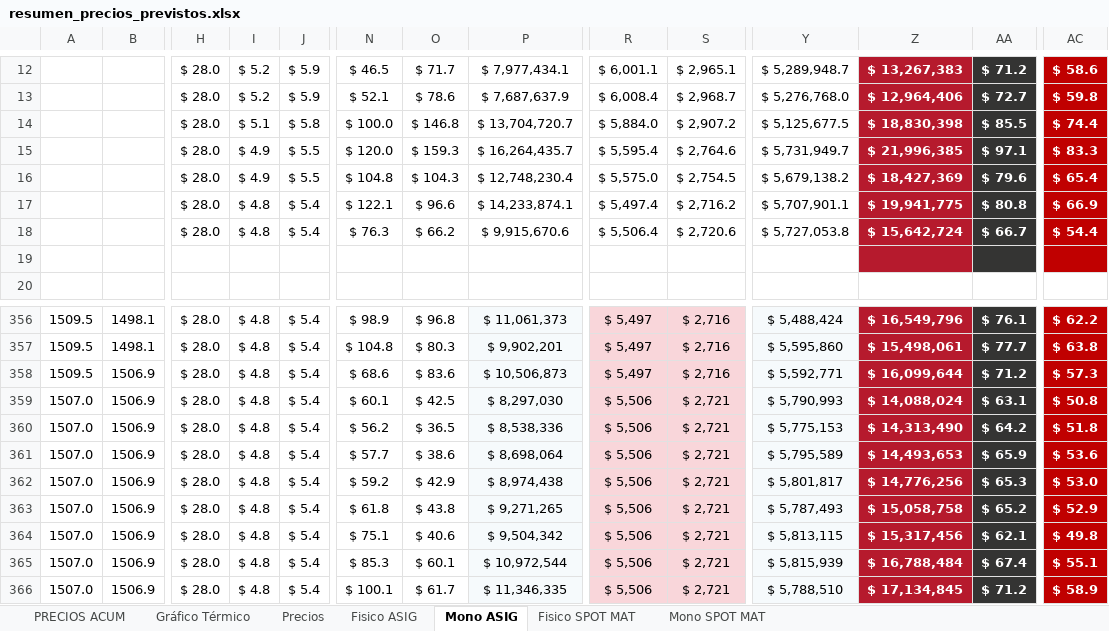
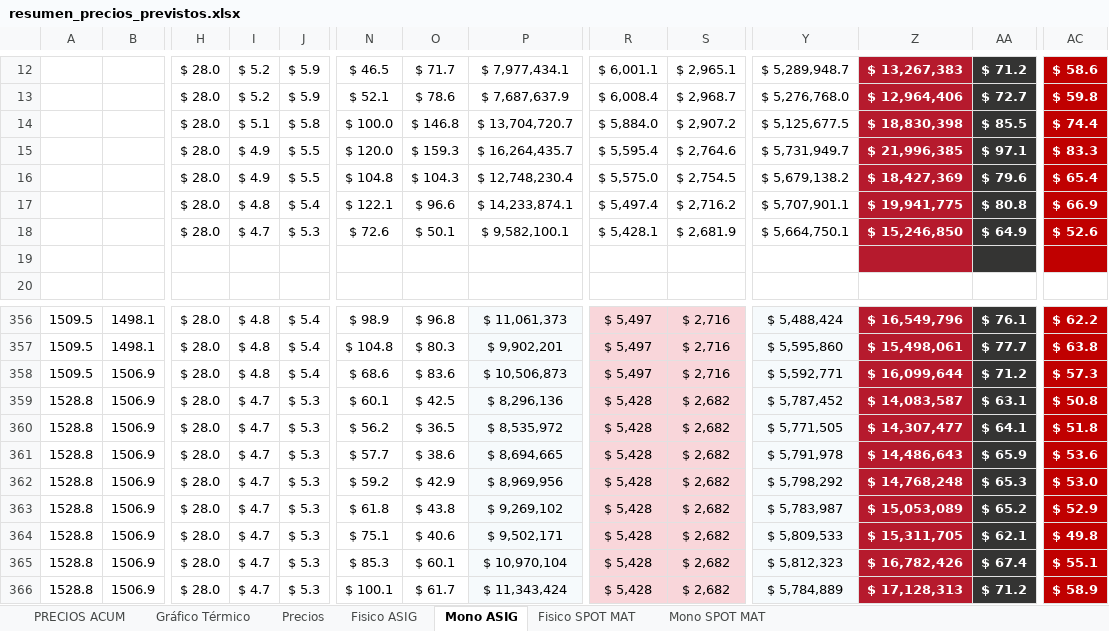
Before and after one commit to daniraggio/CTAVAL, an Excel workbook: data/resumen_precios_previstos.xlsx, sheet Mono ASIG, drawn as a sheet; only a part is shown, gaps mark what is left out; values as stored, in another font and other column widths than the file's, no borders; the diff covers the shown part only; the diff names each change by its address in the sheet, - before the commit and + after, or states it on an @@ line.

```diff
--- a/data/resumen_precios_previstos.xlsx (sheet Mono ASIG)
+++ b/data/resumen_precios_previstos.xlsx (sheet Mono ASIG)
-I18: $ 4.8
+I18: $ 4.7
-J18: $ 5.4
+J18: $ 5.3
-N18: $ 76.3
+N18: $ 72.6
-O18: $ 66.2
+O18: $ 50.1
-P18: $ 9,915,670.6
+P18: $ 9,582,100.1
-R18: $ 5,506.4
+R18: $ 5,428.1
-S18: $ 2,720.6
+S18: $ 2,681.9
-Y18: $ 5,727,053.8
+Y18: $ 5,664,750.1
-Z18: $ 15,642,724
+Z18: $ 15,246,850
-AA18: $ 66.7
+AA18: $ 64.9
-AC18: $ 54.4
+AC18: $ 52.6
-A359:A366: 1507.0
+A359:A366: 1528.8
-I359:I366: $ 4.8
+I359:I366: $ 4.7
-J359:J366: $ 5.4
+J359:J366: $ 5.3
-P359: $ 8,297,030
+P359: $ 8,296,136
-R359:R366: $ 5,506
+R359:R366: $ 5,428
-S359:S366: $ 2,721
+S359:S366: $ 2,682
-Y359: $ 5,790,993
+Y359: $ 5,787,452
-Z359: $ 14,088,024
+Z359: $ 14,083,587
-P360: $ 8,538,336
+P360: $ 8,535,972
-Y360: $ 5,775,153
+Y360: $ 5,771,505
-Z360: $ 14,313,490
+Z360: $ 14,307,477
-AA360: $ 64.2
+AA360: $ 64.1
-P361: $ 8,698,064
+P361: $ 8,694,665
-Y361: $ 5,795,589
+Y361: $ 5,791,978
-Z361: $ 14,493,653
+Z361: $ 14,486,643
-P362: $ 8,974,438
+P362: $ 8,969,956
-Y362: $ 5,801,817
+Y362: $ 5,798,292
-Z362: $ 14,776,256
+Z362: $ 14,768,248
-P363: $ 9,271,265
+P363: $ 9,269,102
-Y363: $ 5,787,493
+Y363: $ 5,783,987
-Z363: $ 15,058,758
+Z363: $ 15,053,089
-P364: $ 9,504,342
+P364: $ 9,502,171
-Y364: $ 5,813,115
+Y364: $ 5,809,533
-Z364: $ 15,317,456
+Z364: $ 15,311,705
-P365: $ 10,972,544
+P365: $ 10,970,104
-Y365: $ 5,815,939
+Y365: $ 5,812,323
-Z365: $ 16,788,484
+Z365: $ 16,782,426
-P366: $ 11,346,335
+P366: $ 11,343,424
-Y366: $ 5,788,510
+Y366: $ 5,784,889
-Z366: $ 17,134,845
+Z366: $ 17,128,313
```
Also changed, not shown: 7 added rows and 130 edited cells elsewhere in this sheet, sheet Mono SPOT MAT, sheet Fisico SPOT MAT, sheet Fisico ASIG, sheet Precios, sheet PRECIOS ACUM, formulas that keep their value, charts or pictures.
